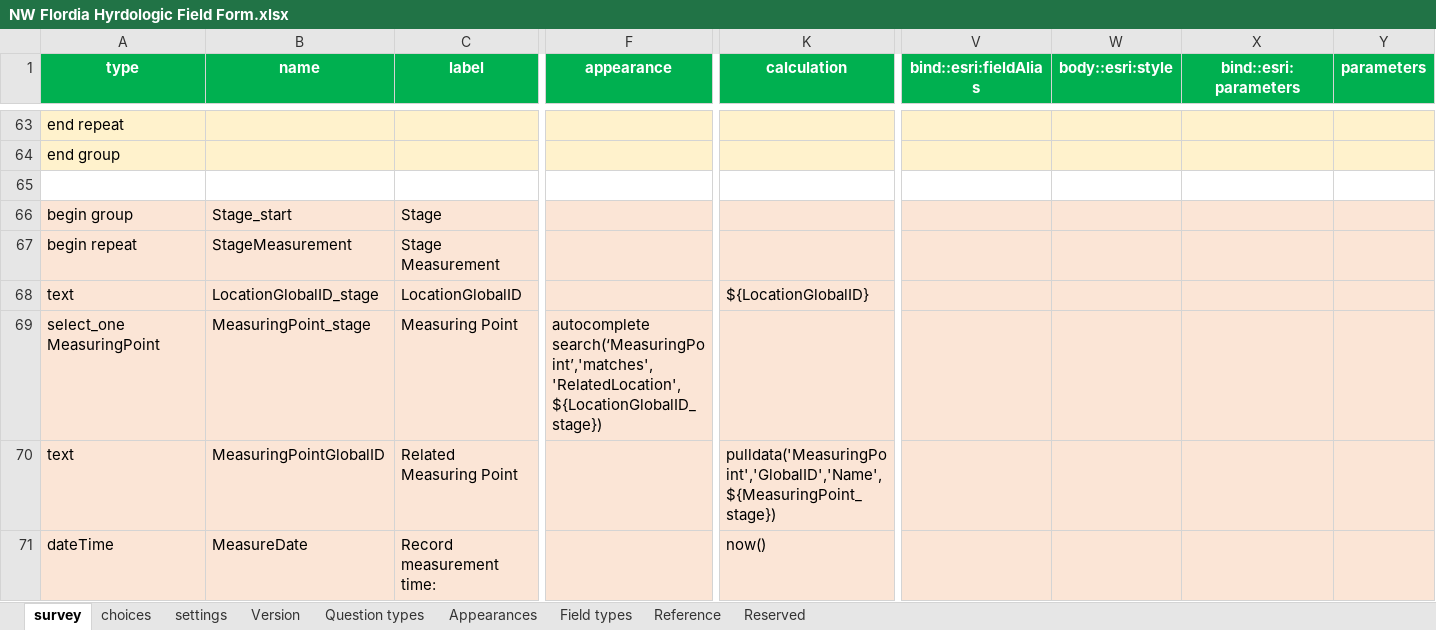
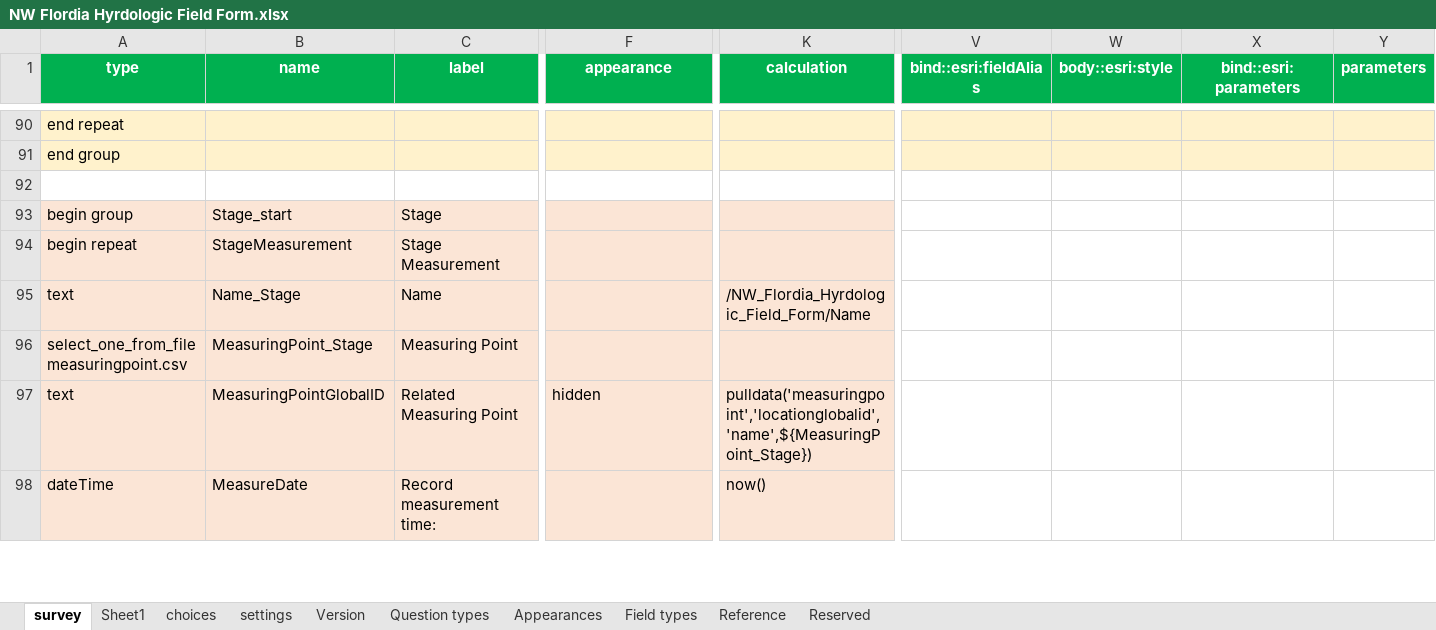
Before and after one commit to NWFWMD-IT/Hydrologic-Monitoring-Project, an Excel workbook: survey/NW Flordia Hyrdologic Field Form.xlsx, sheet survey, drawn as a sheet; only a part is shown, gaps mark what is left out; values as stored, in another font and other column widths than the file's, no borders; conditional formats and table styles not drawn; removed rows and columns are numbered as before the commit, all else as after; rows hold the shown columns only; the diff covers the shown part only; the diff names each change by its address in the sheet, - before the commit and + after, or states it on an @@ line.

Commit message:
Updated survey #21, #48, #54, #50

```diff
--- a/survey/NW Flordia Hyrdologic Field Form.xlsx (sheet survey)
+++ b/survey/NW Flordia Hyrdologic Field Form.xlsx (sheet survey)
+sheet tab: Sheet1
-V93:Y95 fill: #FBE5D6
+V93:Y95 fill: none
-B95 (name): LocationGlobalID_stage
+B95 (name): Name_Stage
-C95 (label): LocationGlobalID
+C95 (label): Name
-K95 (calculation): ${LocationGlobalID}
+K95 (calculation): /NW_Flordia_Hyrdologic_Field_Form/Name
-row 69: select_one MeasuringPoint | MeasuringPoint_stage | Measuring Point | autocomplete search(‘MeasuringPoint’,'matches','RelatedLocation',${LocationGlobalID_stage})
+row 96: select_one_from_file measuringpoint.csv | MeasuringPoint_Stage | Measuring Point
-F97 (appearance): (empty)
+F97 (appearance): hidden
-K97 (calculation): pulldata('MeasuringPoint','GlobalID','Name',${MeasuringPoint_stage})
+K97 (calculation): pulldata('measuringpoint','locationglobalid','name',${MeasuringPoint_Stage})
-V97:Y98 fill: #FBE5D6
+V97:Y98 fill: none
```
Also changed, not shown: 109 added rows, 16 removed rows, 55 edited cells and cell formats elsewhere in this sheet, sheet choices, sheet settings.
